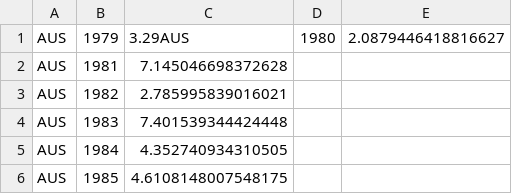
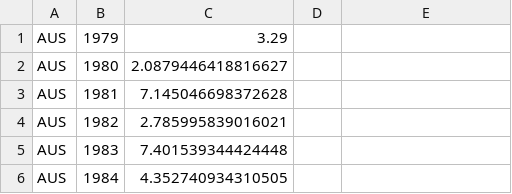
Before and after one commit to Jkatzeff/Datalitics, a CSV file: app/gun-violence/data/combined-fake.csv, drawn as a sheet; only a part is shown; the shorter side is filled out with more unchanged rows.

```diff
--- a/app/gun-violence/data/combined-fake.csv
+++ b/app/gun-violence/data/combined-fake.csv
@@ -1,2 +1,3 @@
-AUS,1979,3.29AUS,1980,2.0879446418816627
+AUS,1979,3.29
+AUS,1980,2.0879446418816627
 AUS,1981,7.145046698372628
```
Also changed, not shown: 8 other files.
